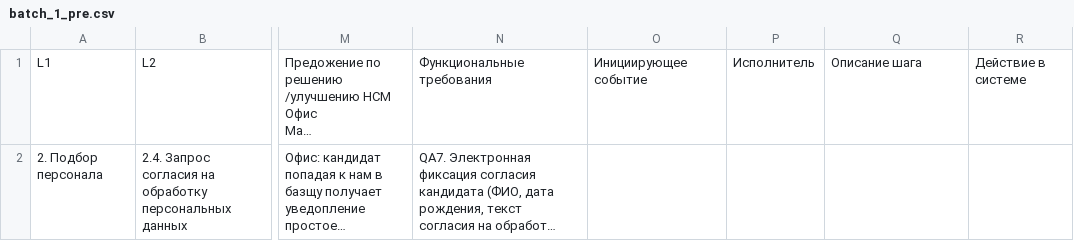
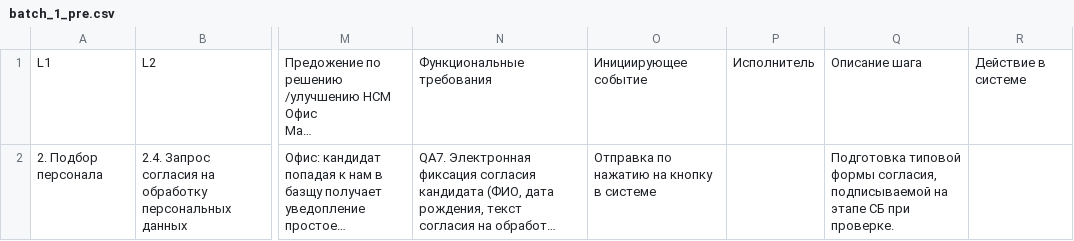
Before and after one commit to DzhibilovaDana/excel, a CSV file: logs/batch_1_pre.csv, drawn as a sheet; only a part is shown, gaps mark what is left out; long unchanged cells end in …; the diff names each change by its address in the sheet, - before the commit and + after, or states it on an @@ line.

```diff
--- a/logs/batch_1_pre.csv
+++ b/logs/batch_1_pre.csv
-O2: (empty)
+O2: Отправка по нажатию на кнопку в системе
-Q2: (empty)
+Q2: Подготовка типовой формы согласия, подписываемой на этапе СБ при проверке.
```
Also changed, not shown: 12 other files.
